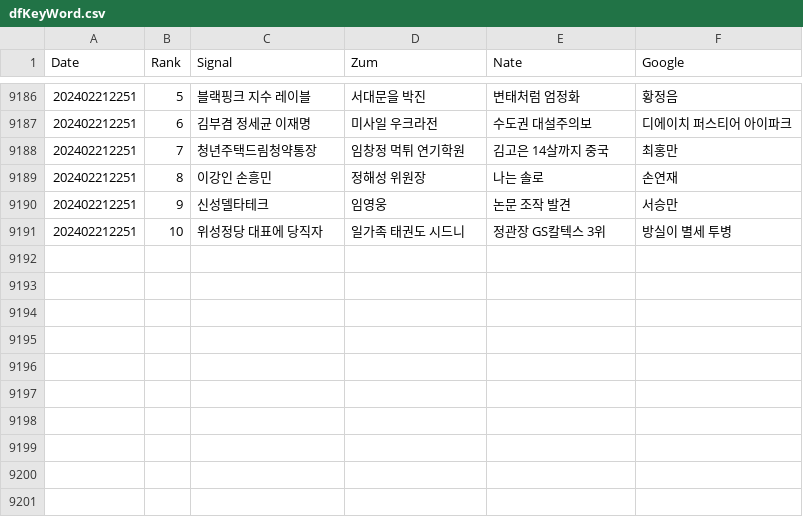
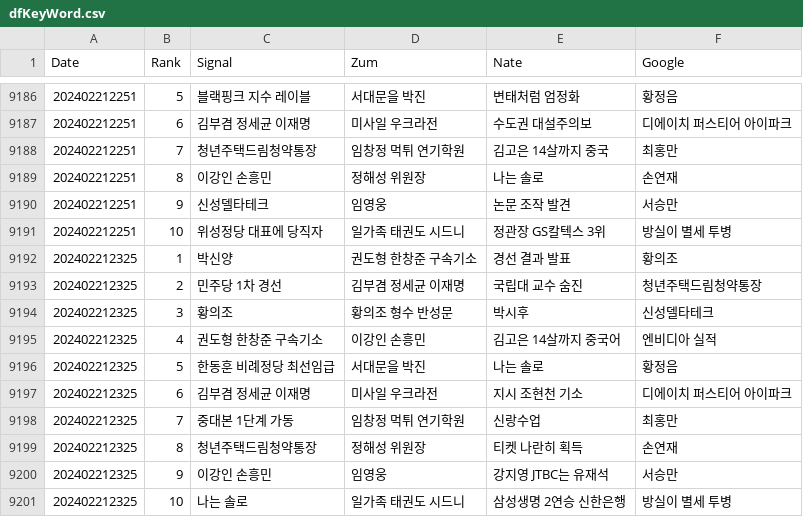
Before and after one commit to TrackerIssues/0301_TeleCollectData, a CSV file: dfKeyWord.csv, drawn as a sheet; only a part is shown, gaps mark what is left out.

Commit message:
Auto - Update data!

```diff
--- a/dfKeyWord.csv
+++ b/dfKeyWord.csv
@@ -9191 +9191,11 @@ Date,Rank,Signal,Zum,Nate,Google
 202402212251,10,위성정당 대표에 당직자,일가족 태권도 시드니,정관장 GS칼텍스 3위,방실이 별세 투병
+202402212325,1,박신양,권도형 한창준 구속기소,경선 결과 발표,황의조
+202402212325,2,민주당 1차 경선,김부겸 정세균 이재명,국립대 교수 숨진,청년주택드림청약통장
+202402212325,3,황의조,황의조 형수 반성문,박시후,신성델타테크
+202402212325,4,권도형 한창준 구속기소,이강인 손흥민,김고은 14살까지 중국어,엔비디아 실적
+202402212325,5,한동훈 비례정당 최선임급,서대문을 박진,나는 솔로,황정음
+202402212325,6,김부겸 정세균 이재명,미사일 우크라전,지시 조현천 기소,디에이치 퍼스티어 아이파크
+202402212325,7,중대본 1단계 가동,임창정 먹튀 연기학원,신랑수업,최홍만
+202402212325,8,청년주택드림청약통장,정해성 위원장,티켓 나란히 획득,손연재
+202402212325,9,이강인 손흥민,임영웅,강지영 JTBC는 유재석,서승만
+202402212325,10,나는 솔로,일가족 태권도 시드니,삼성생명 2연승 신한은행,방실이 별세 투병
```
Also changed, not shown: dfMsg.csv.
